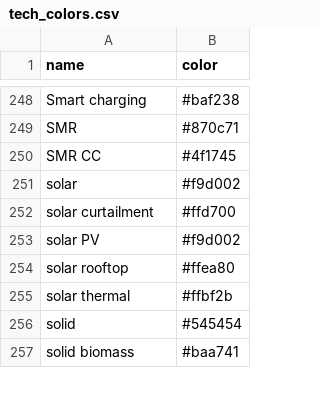
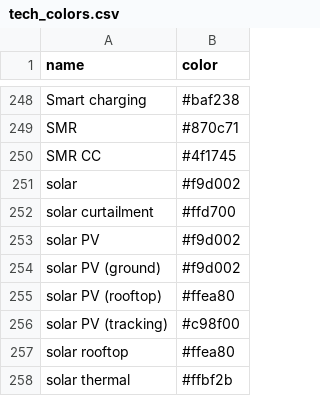
Before and after one commit to IntSusEnergySystems/pypsa2html, a CSV file: src/pypsa2html/data/tech_colors.csv, drawn as a sheet; only a part is shown, gaps mark what is left out; the shorter side is filled out with more unchanged rows.

```diff
--- a/src/pypsa2html/data/tech_colors.csv
+++ b/src/pypsa2html/data/tech_colors.csv
@@ -253,2 +253,5 @@ solar curtailment,#ffd700
 solar PV,#f9d002
+solar PV (ground),#f9d002
+solar PV (rooftop),#ffea80
+solar PV (tracking),#c98f00
 solar rooftop,#ffea80
```
Also changed, not shown: src/pypsa2html/data/tech_groups.csv, 6 other files.
